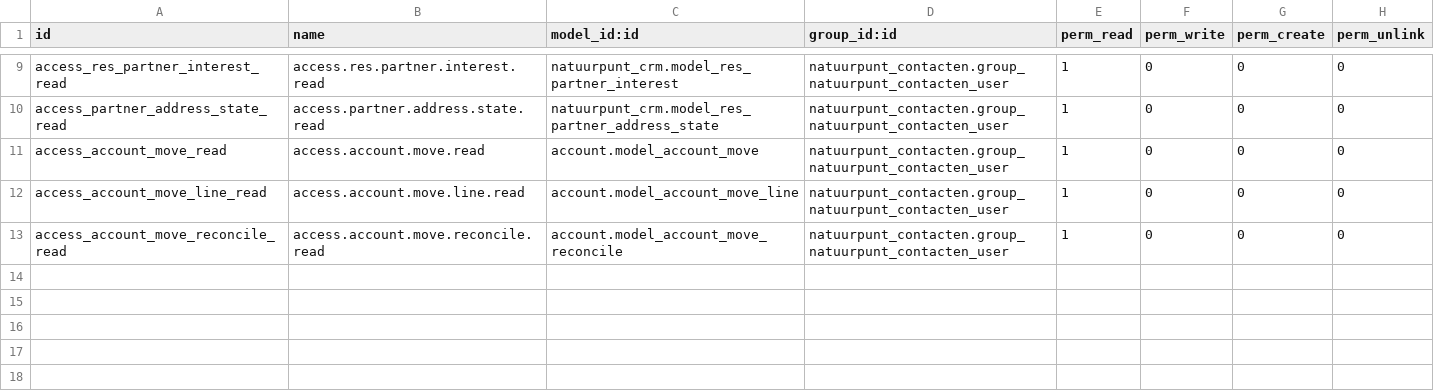
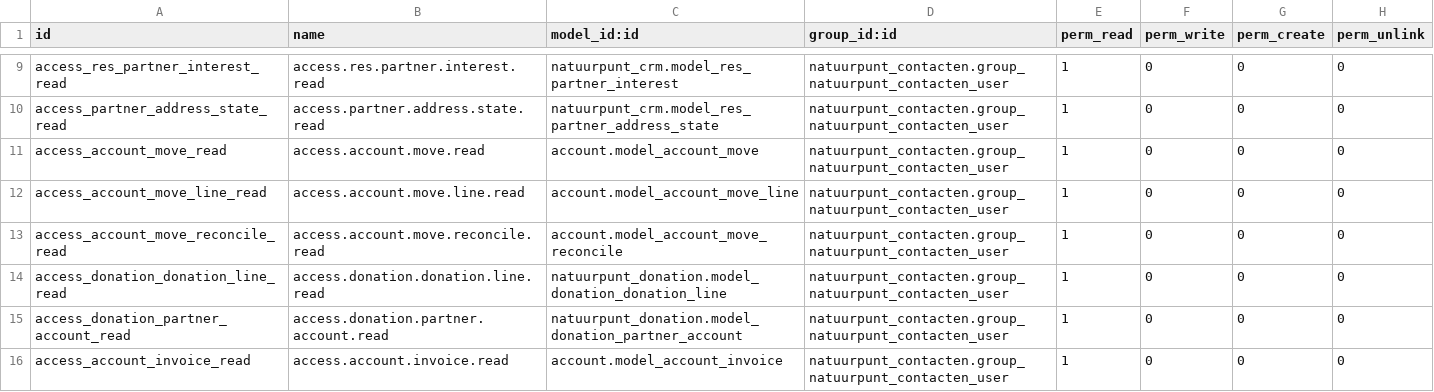
Before and after one commit to smart-solution/natuurpunt-base, a CSV file: natuurpunt_contacten/security/ir.model.access.csv, drawn as a sheet; only a part is shown, gaps mark what is left out.

Commit message:
[IMP] #2296 read access for account.invoice after change to natuurpunt_donation

```diff
--- a/natuurpunt_contacten/security/ir.model.access.csv
+++ b/natuurpunt_contacten/security/ir.model.access.csv
@@ -13 +13,4 @@ access_account_move_line_read,access.account.move.line.read,account.model_accoun
 access_account_move_reconcile_read,access.account.move.reconcile.read,account.model_account_move_reconcile,natuurpunt_contacten.group_natuurpunt_contacten_user,1,0,0,0
+access_donation_donation_line_read,access.donation.donation.line.read,natuurpunt_donation.model_donation_donation_line,natuurpunt_contacten.group_natuurpunt_contacten_user,1,0,0,0
+access_donation_partner_account_read,access.donation.partner.account.read,natuurpunt_donation.model_donation_partner_account,natuurpunt_contacten.group_natuurpunt_contacten_user,1,0,0,0
+access_account_invoice_read,access.account.invoice.read,account.model_account_invoice,natuurpunt_contacten.group_natuurpunt_contacten_user,1,0,0,0
```
